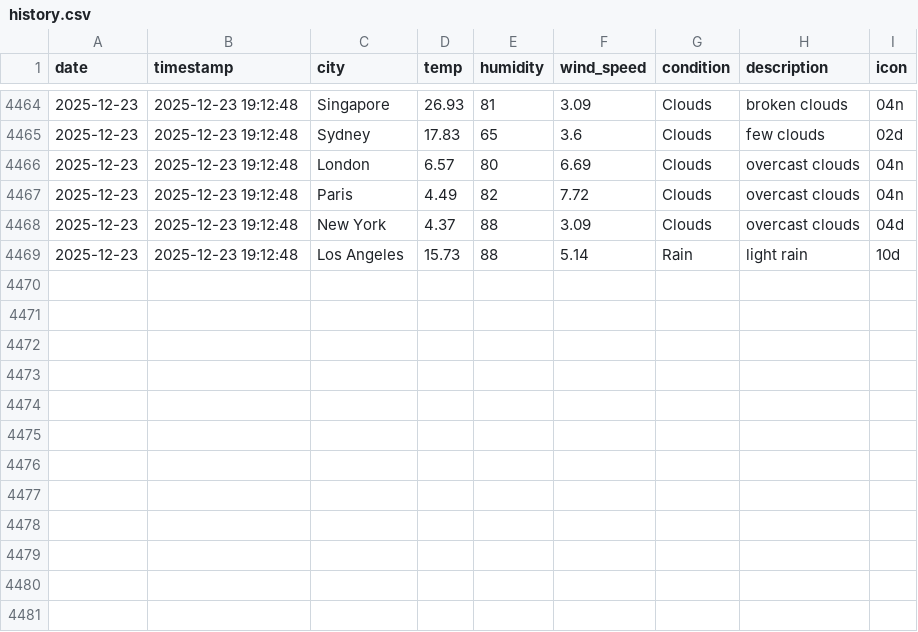
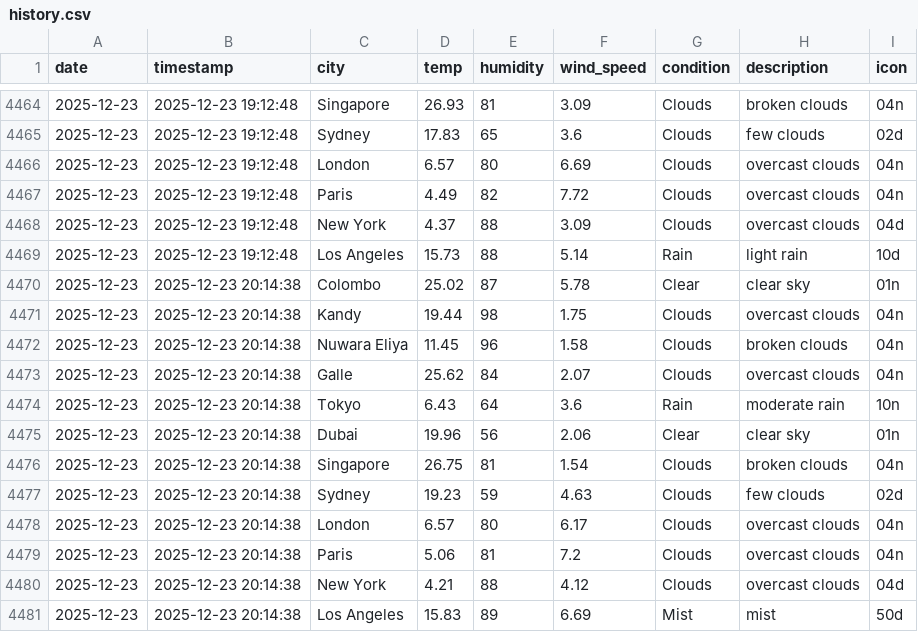
Before and after one commit to AtheequeFurkhan/Aero, a CSV file: data/history.csv, drawn as a sheet; only a part is shown, gaps mark what is left out.

```diff
--- a/data/history.csv
+++ b/data/history.csv
@@ -4469 +4469,13 @@ date,timestamp,city,temp,humidity,wind_speed,condition,description,icon
 2025-12-23,2025-12-23 19:12:48,Los Angeles,15.73,88,5.14,Rain,light rain,10d
+2025-12-23,2025-12-23 20:14:38,Colombo,25.02,87,5.78,Clear,clear sky,01n
+2025-12-23,2025-12-23 20:14:38,Kandy,19.44,98,1.75,Clouds,overcast clouds,04n
+2025-12-23,2025-12-23 20:14:38,Nuwara Eliya,11.45,96,1.58,Clouds,broken clouds,04n
+2025-12-23,2025-12-23 20:14:38,Galle,25.62,84,2.07,Clouds,overcast clouds,04n
+2025-12-23,2025-12-23 20:14:38,Tokyo,6.43,64,3.6,Rain,moderate rain,10n
+2025-12-23,2025-12-23 20:14:38,Dubai,19.96,56,2.06,Clear,clear sky,01n
+2025-12-23,2025-12-23 20:14:38,Singapore,26.75,81,1.54,Clouds,broken clouds,04n
+2025-12-23,2025-12-23 20:14:38,Sydney,19.23,59,4.63,Clouds,few clouds,02d
+2025-12-23,2025-12-23 20:14:38,London,6.57,80,6.17,Clouds,overcast clouds,04n
+2025-12-23,2025-12-23 20:14:38,Paris,5.06,81,7.2,Clouds,overcast clouds,04n
+2025-12-23,2025-12-23 20:14:38,New York,4.21,88,4.12,Clouds,overcast clouds,04d
+2025-12-23,2025-12-23 20:14:38,Los Angeles,15.83,89,6.69,Mist,mist,50d
```
Also changed, not shown: 3 other files.
